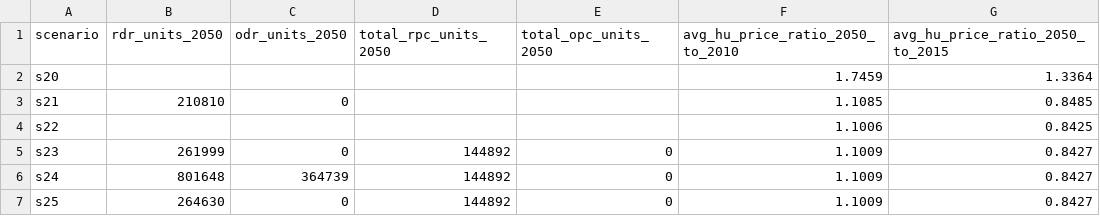
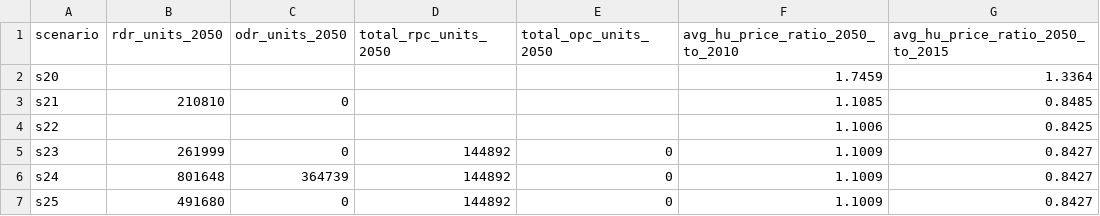
Before and after one commit to BayAreaMetro/regional_forecast, a CSV file: housing_income_share_metric/scenario_specific_parameters.csv, drawn as a sheet; only a part is shown; the diff names each change by its address in the sheet, - before the commit and + after, or states it on an @@ line.

```diff
--- a/housing_income_share_metric/scenario_specific_parameters.csv
+++ b/housing_income_share_metric/scenario_specific_parameters.csv
-B7 (rdr_units_2050): 264630
+B7 (rdr_units_2050): 491680
```
Also changed, not shown: housing_income_share_metric/NP 2050 Share of Income Spent on Housing.csv, 1 other file.
